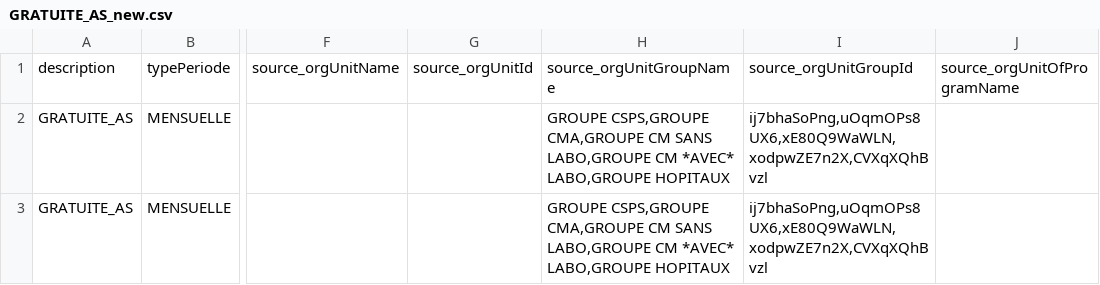
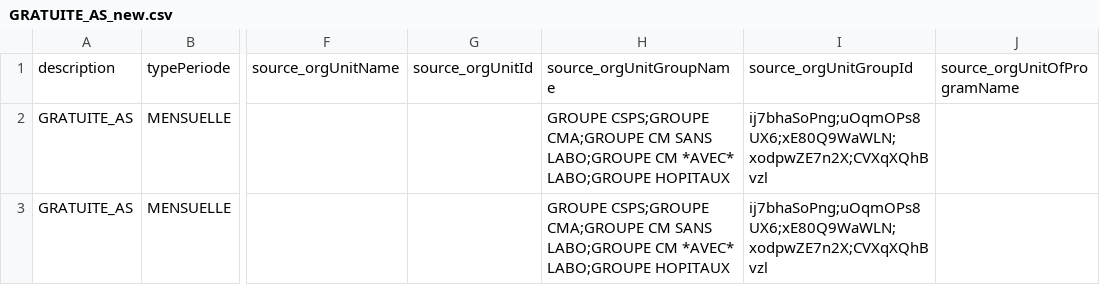
Before and after one commit to cyrillekouassi/ZatoFile, a CSV file: GRATUITE_AS_new.csv, drawn as a sheet; only a part is shown, gaps mark what is left out; the diff names each change by its address in the sheet, - before the commit and + after, or states it on an @@ line.

Commit message:
Add files via upload

```diff
--- a/GRATUITE_AS_new.csv
+++ b/GRATUITE_AS_new.csv
-H2:H3: GROUPE CSPS,GROUPE CMA,GROUPE CM SANS LABO,GROUPE CM *AVEC* LABO,GROUPE HOPITAUX
+H2:H3: GROUPE CSPS;GROUPE CMA;GROUPE CM SANS LABO;GROUPE CM *AVEC* LABO;GROUPE HOPITAUX
-I2:I3: ij7bhaSoPng,uOqmOPs8UX6,xE80Q9WaWLN,xodpwZE7n2X,CVXqXQhBvzl
+I2:I3: ij7bhaSoPng;uOqmOPs8UX6;xE80Q9WaWLN;xodpwZE7n2X;CVXqXQhBvzl
```
